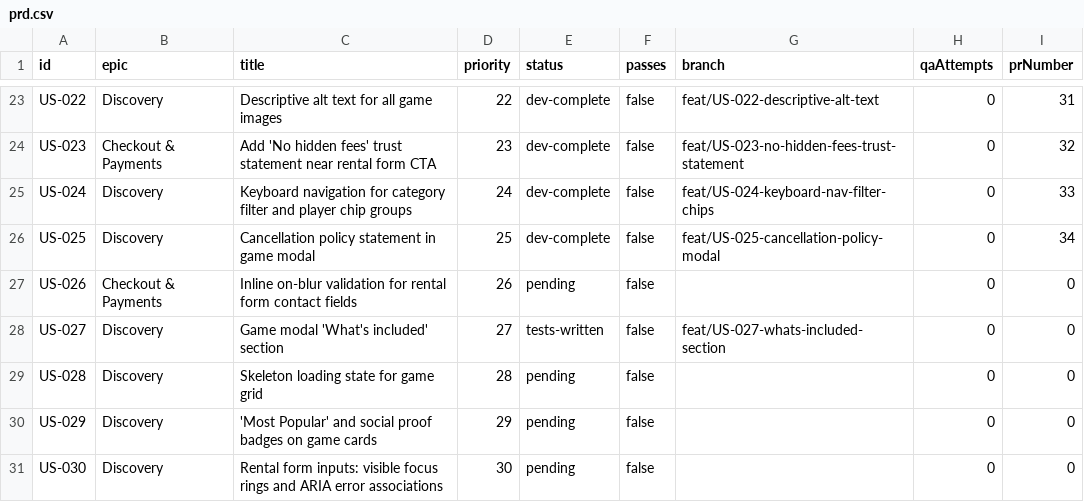
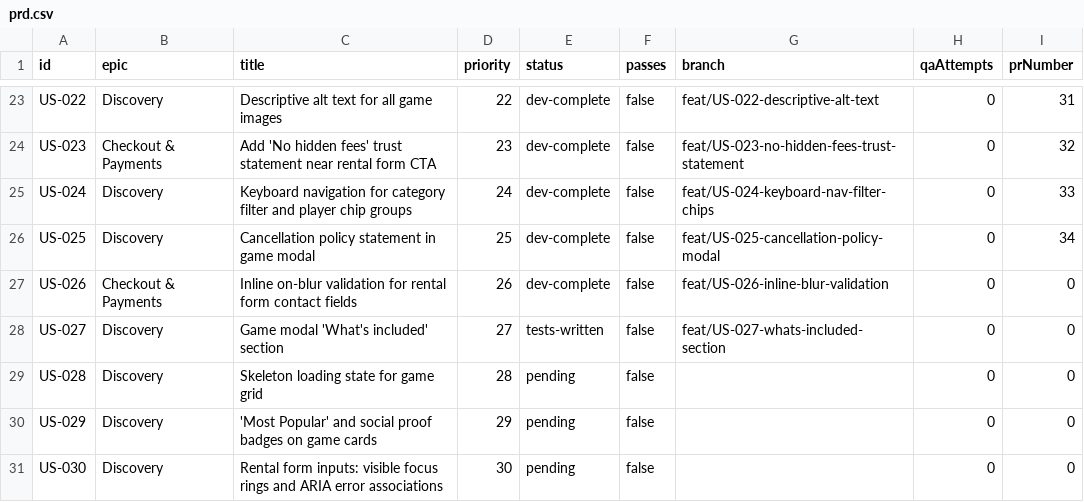
Before and after one commit to baburam1985/RentAGame, a CSV file: scripts/ralph/prd.csv, drawn as a sheet; only a part is shown, gaps mark what is left out.

```diff
--- a/scripts/ralph/prd.csv
+++ b/scripts/ralph/prd.csv
@@ -26,3 +26,3 @@ US-024,Discovery,Keyboard navigation for category filter and player chip groups,
 US-025,Discovery,Cancellation policy statement in game modal,25,dev-complete,false,feat/US-025-cancellation-policy-modal,0,34
-US-026,Checkout & Payments,Inline on-blur validation for rental form contact fields,26,pending,false,,0,0
+US-026,Checkout & Payments,Inline on-blur validation for rental form contact fields,26,dev-complete,false,feat/US-026-inline-blur-validation,0,0
 US-027,Discovery,Game modal 'What's included' section,27,tests-written,false,feat/US-027-whats-included-section,0,0
```
Also changed, not shown: 2 other files.
